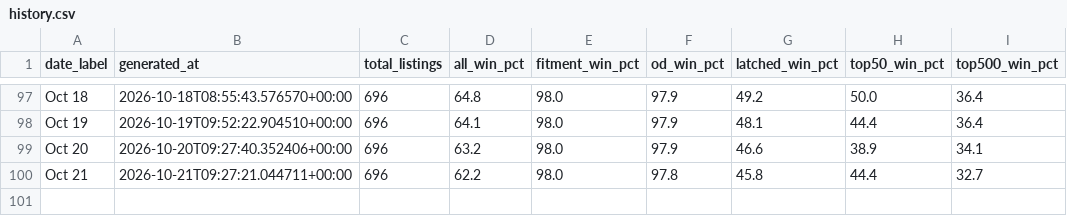
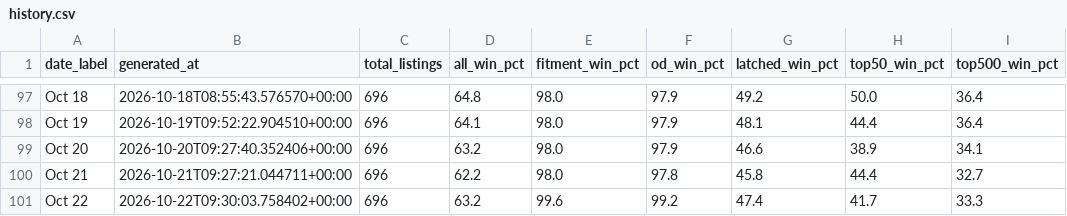
Before and after one commit to tnm-labs/amz_buybox, a CSV file: data/history.csv, drawn as a sheet; only a part is shown, gaps mark what is left out; the diff names each change by its address in the sheet, - before the commit and + after, or states it on an @@ line.

```diff
--- a/data/history.csv
+++ b/data/history.csv
+row 101: Oct 22 | 2026-10-22T09:30:03.758402+00:00 | 696 | 63.2 | 99.6 | 99.2 | 47.4 | 41.7 | 33.3
```
Also changed, not shown: data/listings_raw_cache.csv, docs/details.csv, 1 other file.
